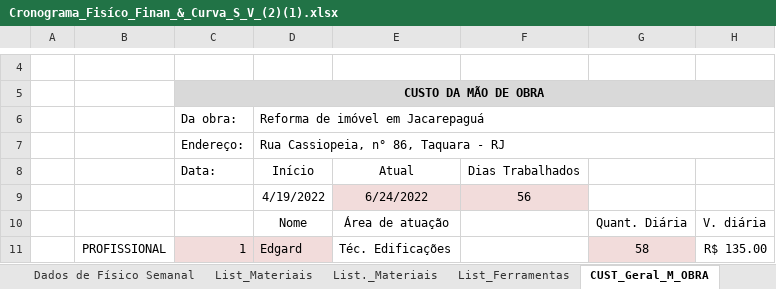
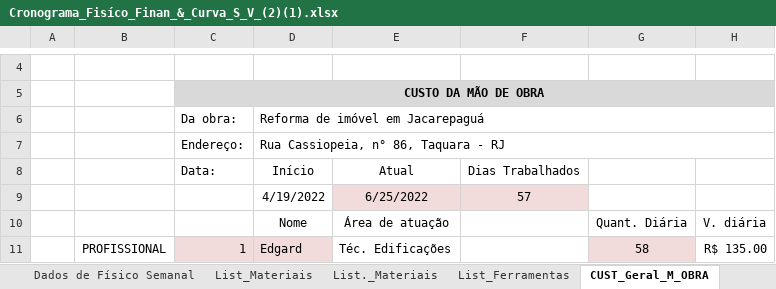
Before and after one commit to EdgardSancosta/Cronograma_Fisico_Financeiro, an Excel workbook: Cronograma_Fisíco_Finan_&_Curva_S_V_(2)(1).xlsx, sheet CUST_Geral_M_OBRA, drawn as a sheet; only a part is shown, gaps mark what is left out; values as stored, in another font and other column widths than the file's, no borders; charts and pictures and conditional formats not drawn; the diff names each change by its address in the sheet, - before the commit and + after, or states it on an @@ line.

```diff
--- a/Cronograma_Fisíco_Finan_&_Curva_S_V_(2)(1).xlsx (sheet CUST_Geral_M_OBRA)
+++ b/Cronograma_Fisíco_Finan_&_Curva_S_V_(2)(1).xlsx (sheet CUST_Geral_M_OBRA)
-E9: 6/24/2022
+E9: 6/25/2022
-F9: 56
+F9: 57
```
Also changed, not shown: sheet FÍSICO x FINANCEIRO, sheet CUST_Diário_M_Obra, sheet CURVA "V", sheet CURVA "S", charts or pictures.
